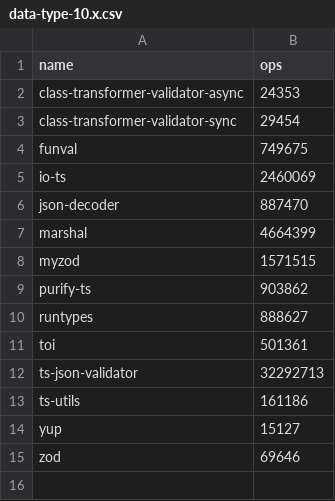
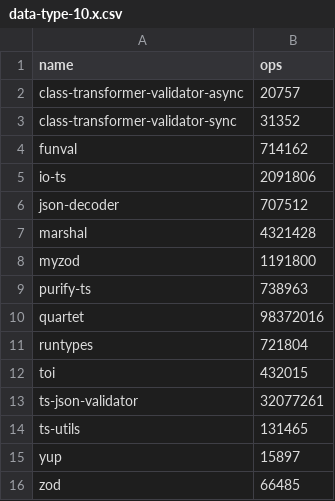
Before and after one commit to moltar/typescript-runtime-type-benchmarks, a CSV file: results/data-type-10.x.csv, drawn as a sheet.

```diff
--- a/results/data-type-10.x.csv
+++ b/results/data-type-10.x.csv
@@ -1,15 +1,16 @@
 name,ops
-class-transformer-validator-async,24353
-class-transformer-validator-sync,29454
-funval,749675
-io-ts,2460069
-json-decoder,887470
-marshal,4664399
-myzod,1571515
-purify-ts,903862
-runtypes,888627
-toi,501361
-ts-json-validator,32292713
-ts-utils,161186
-yup,15127
-zod,69646
+class-transformer-validator-async,20757
+class-transformer-validator-sync,31352
+funval,714162
+io-ts,2091806
+json-decoder,707512
+marshal,4321428
+myzod,1191800
+purify-ts,738963
+quartet,98372016
+runtypes,721804
+toi,432015
+ts-json-validator,32077261
+ts-utils,131465
+yup,15897
+zod,66485
```
Also changed, not shown: results/data-type-sans-outliers-10.x.csv, 4 other files.
